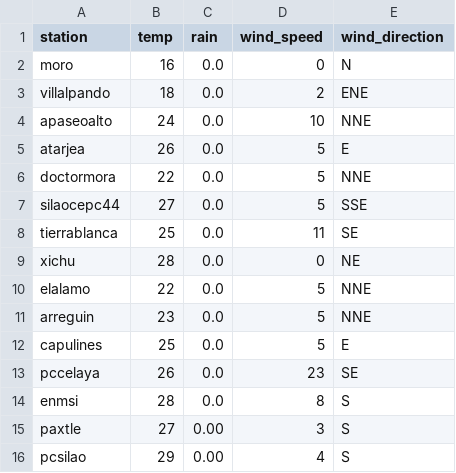
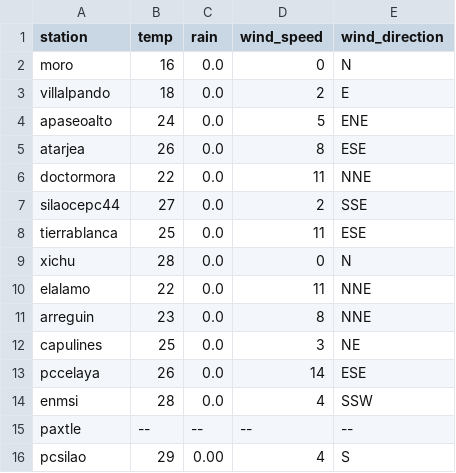
Before and after one commit to EliaquimATPC/test_appsheet-_connect, a CSV file: Rdata2.csv, drawn as a sheet.

Commit message:
Actualizacion de clima ESP32

```diff
--- a/Rdata2.csv
+++ b/Rdata2.csv
@@ -2,15 +2,15 @@ station,temp,rain,wind_speed,wind_direction
 moro,16,0.0,0,N
-villalpando,18,0.0,2,ENE
-apaseoalto,24,0.0,10,NNE
-atarjea,26,0.0,5,E
-doctormora,22,0.0,5,NNE
-silaocepc44,27,0.0,5,SSE
-tierrablanca,25,0.0,11,SE
-xichu,28,0.0,0,NE
-elalamo,22,0.0,5,NNE
-arreguin,23,0.0,5,NNE
-capulines,25,0.0,5,E
-pccelaya,26,0.0,23,SE
-enmsi,28,0.0,8,S
-paxtle,27,0.00,3,S
+villalpando,18,0.0,2,E
+apaseoalto,24,0.0,5,ENE
+atarjea,26,0.0,8,ESE
+doctormora,22,0.0,11,NNE
+silaocepc44,27,0.0,2,SSE
+tierrablanca,25,0.0,11,ESE
+xichu,28,0.0,0,N
+elalamo,22,0.0,11,NNE
+arreguin,23,0.0,8,NNE
+capulines,25,0.0,3,NE
+pccelaya,26,0.0,14,ESE
+enmsi,28,0.0,4,SSW
+paxtle,--,--,--,--
 pcsilao,29,0.00,4,S
```
